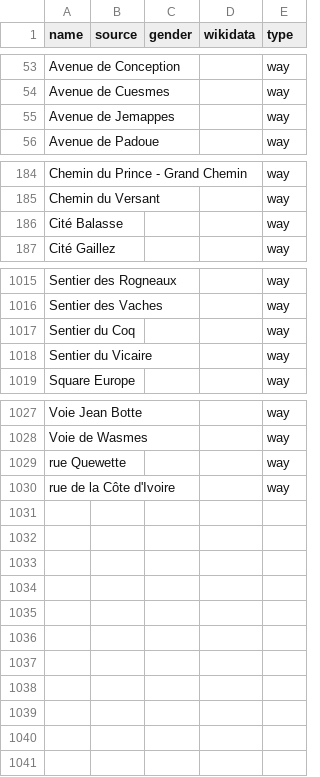
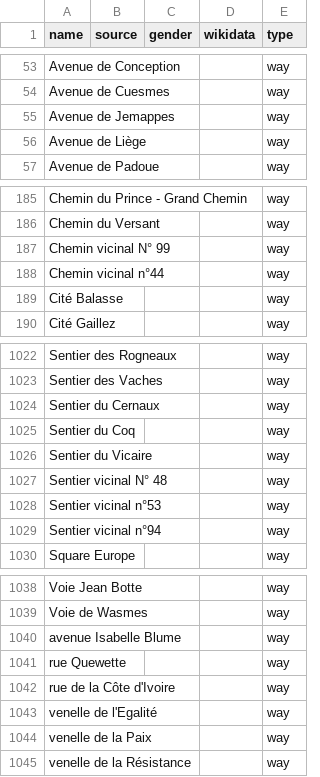
Before and after one commit to EqualStreetNames/equalstreetnames-mons, a CSV file: data/other.csv, drawn as a sheet; only a part is shown, gaps mark what is left out; the diff covers the shown part only; the diff names each change by its address in the sheet, - before the commit and + after, or states it on an @@ line.

```diff
--- a/data/other.csv
+++ b/data/other.csv
+row 56: Avenue de Liège |  |  |  | way
+row 187: Chemin vicinal N° 99 |  |  |  | way
+row 188: Chemin vicinal n°44 |  |  |  | way
+row 1024: Sentier du Cernaux |  |  |  | way
+row 1027: Sentier vicinal N° 48 |  |  |  | way
+row 1028: Sentier vicinal n°53 |  |  |  | way
+row 1029: Sentier vicinal n°94 |  |  |  | way
+row 1040: avenue Isabelle Blume |  |  |  | way
+row 1043: venelle de l'Egalité |  |  |  | way
+row 1044: venelle de la Paix |  |  |  | way
+row 1045: venelle de la Résistance |  |  |  | way
```
Also changed, not shown: 6 added rows and 2 removed rows elsewhere in this file, data/gender.csv, 2 other files.
